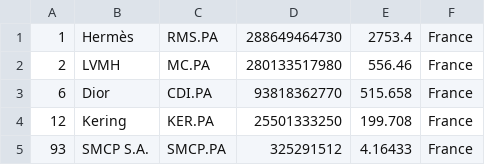
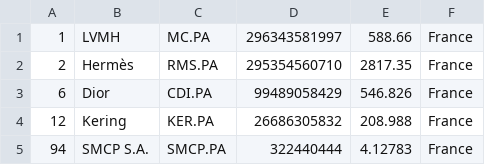
Before and after one commit to stephcarrv/merida-june-6-2024, a CSV file: companies_france.csv, drawn as a sheet.

```diff
--- a/companies_france.csv
+++ b/companies_france.csv
@@ -1,5 +1,5 @@
-"1","Hermès","RMS.PA","288649464730","2753.4","France"
-"2","LVMH","MC.PA","280133517980","556.46","France"
-"6","Dior","CDI.PA","93818362770","515.658","France"
-"12","Kering","KER.PA","25501333250","199.708","France"
-"93","SMCP S.A.","SMCP.PA","325291512","4.16433","France"
+"1","LVMH","MC.PA","296343581997","588.66","France"
+"2","Hermès","RMS.PA","295354560710","2817.35","France"
+"6","Dior","CDI.PA","99489058429","546.826","France"
+"12","Kering","KER.PA","26686305832","208.988","France"
+"94","SMCP S.A.","SMCP.PA","322440444","4.12783","France"
```
Also changed, not shown: companies-all.csv, companies_germany.csv, 1 other file.
